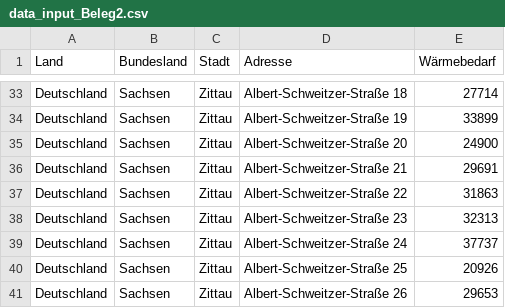
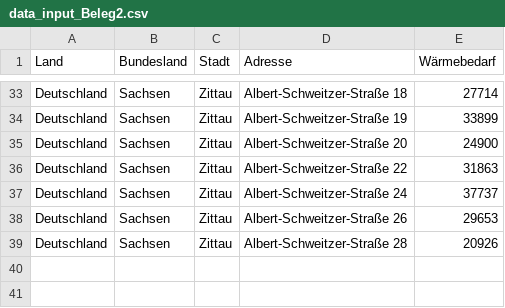
Before and after one commit to mherling/DistrictHeatSim, a CSV file: geocoding/data_input_Beleg2.csv, drawn as a sheet; only a part is shown, gaps mark what is left out; removed rows and columns are numbered as before the commit, all else as after; the diff names each change by its address in the sheet, - before the commit and + after, or states it on an @@ line.

```diff
--- a/geocoding/data_input_Beleg2.csv
+++ b/geocoding/data_input_Beleg2.csv
-row 36: Deutschland | Sachsen | Zittau | Albert-Schweitzer-Straße 21 | 29691
-row 38: Deutschland | Sachsen | Zittau | Albert-Schweitzer-Straße 23 | 32313
-row 40: Deutschland | Sachsen | Zittau | Albert-Schweitzer-Straße 25 | 20926
+row 39: Deutschland | Sachsen | Zittau | Albert-Schweitzer-Straße 28 | 20926
```
Also changed, not shown: geocoding/data_input_zi.csv, geocoding/data_output_Beleg2_ETRS89.csv, 41 other files.
